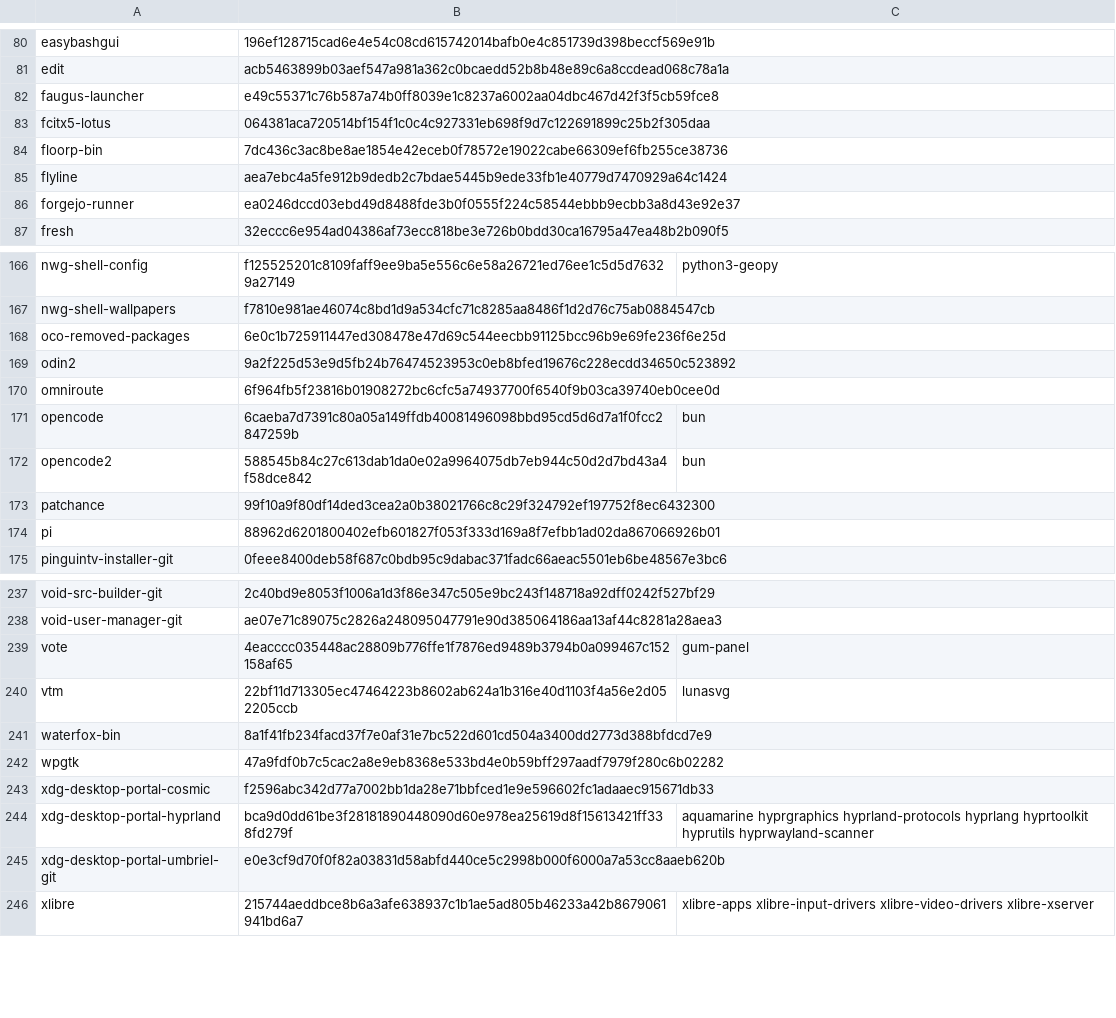
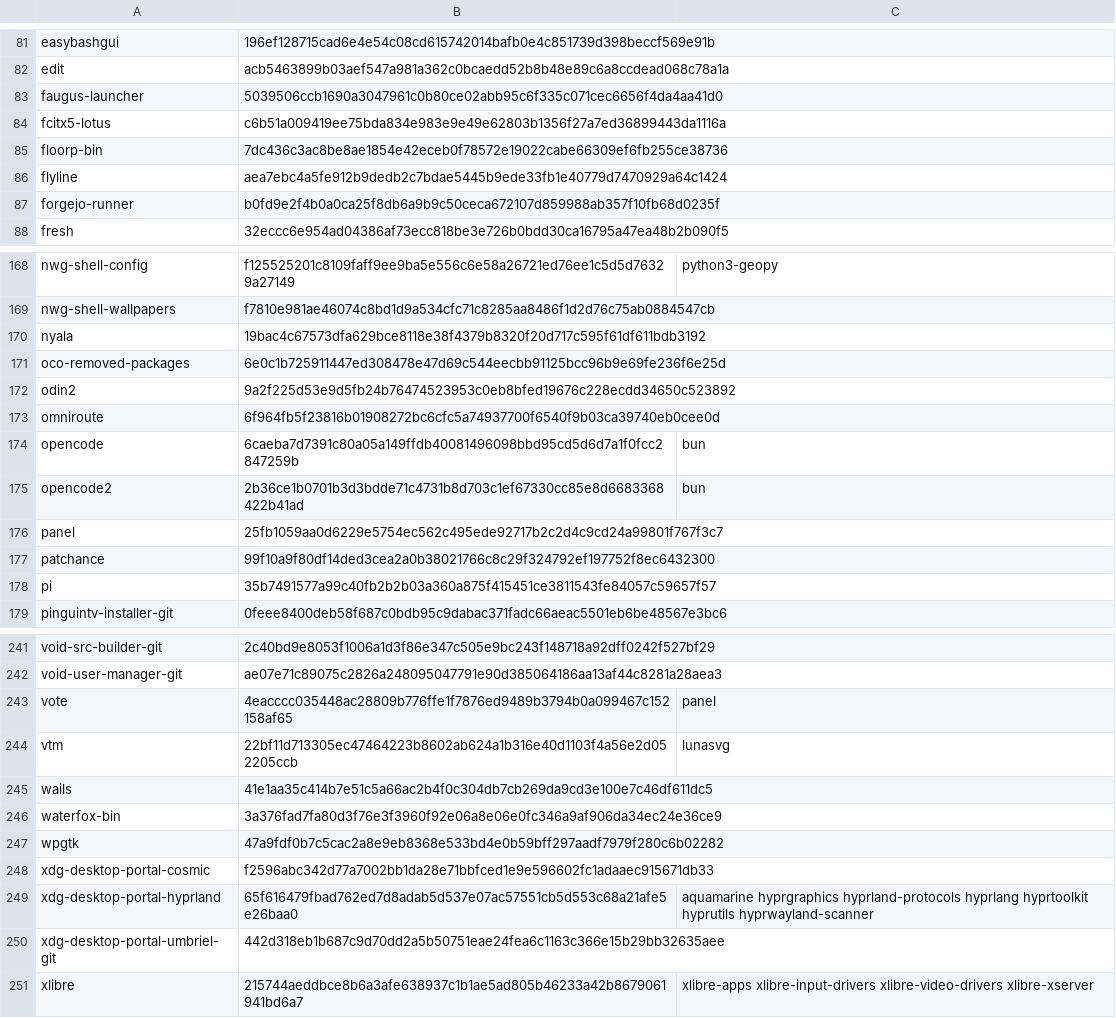
Before and after one commit to oSoWoSo/oco, a TSV file: config/autobump-dependencies.tsv, drawn as a sheet; only a part is shown, gaps mark what is left out; the diff covers the shown part only.

```diff
--- a/config/autobump-dependencies.tsv
+++ b/config/autobump-dependencies.tsv
@@ -81,7 +82,7 @@ easybashgui	196ef128715cad6e4e54c08cd615742014bafb0e4c851739d398beccf569e91b
 edit	acb5463899b03aef547a981a362c0bcaedd52b8b48e89c6a8ccdead068c78a1a	
-faugus-launcher	e49c55371c76b587a74b0ff8039e1c8237a6002aa04dbc467d42f3f5cb59fce8	
-fcitx5-lotus	064381aca720514bf154f1c0c4c927331eb698f9d7c122691899c25b2f305daa	
+faugus-launcher	5039506ccb1690a3047961c0b80ce02abb95c6f335c071cec6656f4da4aa41d0	
+fcitx5-lotus	c6b51a009419ee75bda834e983e9e49e62803b1356f27a7ed36899443da1116a	
 floorp-bin	7dc436c3ac8be8ae1854e42eceb0f78572e19022cabe66309ef6fb255ce38736	
 flyline	aea7ebc4a5fe912b9dedb2c7bdae5445b9ede33fb1e40779d7470929a64c1424	
-forgejo-runner	ea0246dccd03ebd49d8488fde3b0f0555f224c58544ebbb9ecbb3a8d43e92e37	
+forgejo-runner	b0fd9e2f4b0a0ca25f8db6a9b9c50ceca672107d859988ab357f10fb68d0235f	
 fresh	32eccc6e954ad04386af73ecc818be3e726b0bdd30ca16795a47ea48b2b090f5	
@@ -167,2 +169,3 @@ nwg-shell-config	f125525201c8109faff9ee9ba5e556c6e58a26721ed76ee1c5d5d76329a2714
 nwg-shell-wallpapers	f7810e981ae46074c8bd1d9a534cfc71c8285aa8486f1d2d76c75ab0884547cb	
+nyala	19bac4c67573dfa629bce8118e38f4379b8320f20d717c595f61df611bdb3192	
 oco-removed-packages	6e0c1b725911447ed308478e47d69c544eecbb91125bcc96b9e69fe236f6e25d	
@@ -171,5 +174,6 @@ omniroute	6f964fb5f23816b01908272bc6cfc5a74937700f6540f9b03ca39740eb0cee0d
 opencode	6caeba7d7391c80a05a149ffdb40081496098bbd95cd5d6d7a1f0fcc2847259b	bun
-opencode2	588545b84c27c613dab1da0e02a9964075db7eb944c50d2d7bd43a4f58dce842	bun
+opencode2	2b36ce1b0701b3d3bdde71c4731b8d703c1ef67330cc85e8d6683368422b41ad	bun
+panel	25fb1059aa0d6229e5754ec562c495ede92717b2c2d4c9cd24a99801f767f3c7	
 patchance	99f10a9f80df14ded3cea2a0b38021766c8c29f324792ef197752f8ec6432300	
-pi	88962d6201800402efb601827f053f333d169a8f7efbb1ad02da867066926b01	
+pi	35b7491577a99c40fb2b2b03a360a875f415451ce3811543fe84057c59657f57	
 pinguintv-installer-git	0feee8400deb58f687c0bdb95c9dabac371fadc66aeac5501eb6be48567e3bc6	
@@ -238,9 +242,10 @@ void-src-builder-git	2c40bd9e8053f1006a1d3f86e347c505e9bc243f148718a92dff0242f52
 void-user-manager-git	ae07e71c89075c2826a248095047791e90d385064186aa13af44c8281a28aea3	
-vote	4eacccc035448ac28809b776ffe1f7876ed9489b3794b0a099467c152158af65	gum-panel
+vote	4eacccc035448ac28809b776ffe1f7876ed9489b3794b0a099467c152158af65	panel
 vtm	22bf11d713305ec47464223b8602ab624a1b316e40d1103f4a56e2d052205ccb	lunasvg
-waterfox-bin	8a1f41fb234facd37f7e0af31e7bc522d601cd504a3400dd2773d388bfdcd7e9	
+wails	41e1aa35c414b7e51c5a66ac2b4f0c304db7cb269da9cd3e100e7c46df611dc5	
+waterfox-bin	3a376fad7fa80d3f76e3f3960f92e06a8e06e0fc346a9af906da34ec24e36ce9	
 wpgtk	47a9fdf0b7c5cac2a8e9eb8368e533bd4e0b59bff297aadf7979f280c6b02282	
 xdg-desktop-portal-cosmic	f2596abc342d77a7002bb1da28e71bbfced1e9e596602fc1adaaec915671db33	
-xdg-desktop-portal-hyprland	bca9d0dd61be3f28181890448090d60e978ea25619d8f15613421ff338fd279f	aquamarine hyprgraphics hyprland-protocols hyprlang hyprtoolkit hyprutils hyprwayland-scanner
-xdg-desktop-portal-umbriel-git	e0e3cf9d70f0f82a03831d58abfd440ce5c2998b000f6000a7a53cc8aaeb620b	
+xdg-desktop-portal-hyprland	65f616479fbad762ed7d8adab5d537e07ac57551cb5d553c68a21afe5e26baa0	aquamarine hyprgraphics hyprland-protocols hyprlang hyprtoolkit hyprutils hyprwayland-scanner
+xdg-desktop-portal-umbriel-git	442d318eb1b687c9d70dd2a5b50751eae24fea6c1163c366e15b29bb32635aee	
 xlibre	215744aeddbce8b6a3afe638937c1b1ae5ad805b46233a42b8679061941bd6a7	xlibre-apps xlibre-input-drivers xlibre-video-drivers xlibre-xserver
```
Also changed, not shown: 3 added rows, 1 removed row and 35 edited cells elsewhere in this file, 1 other file.
